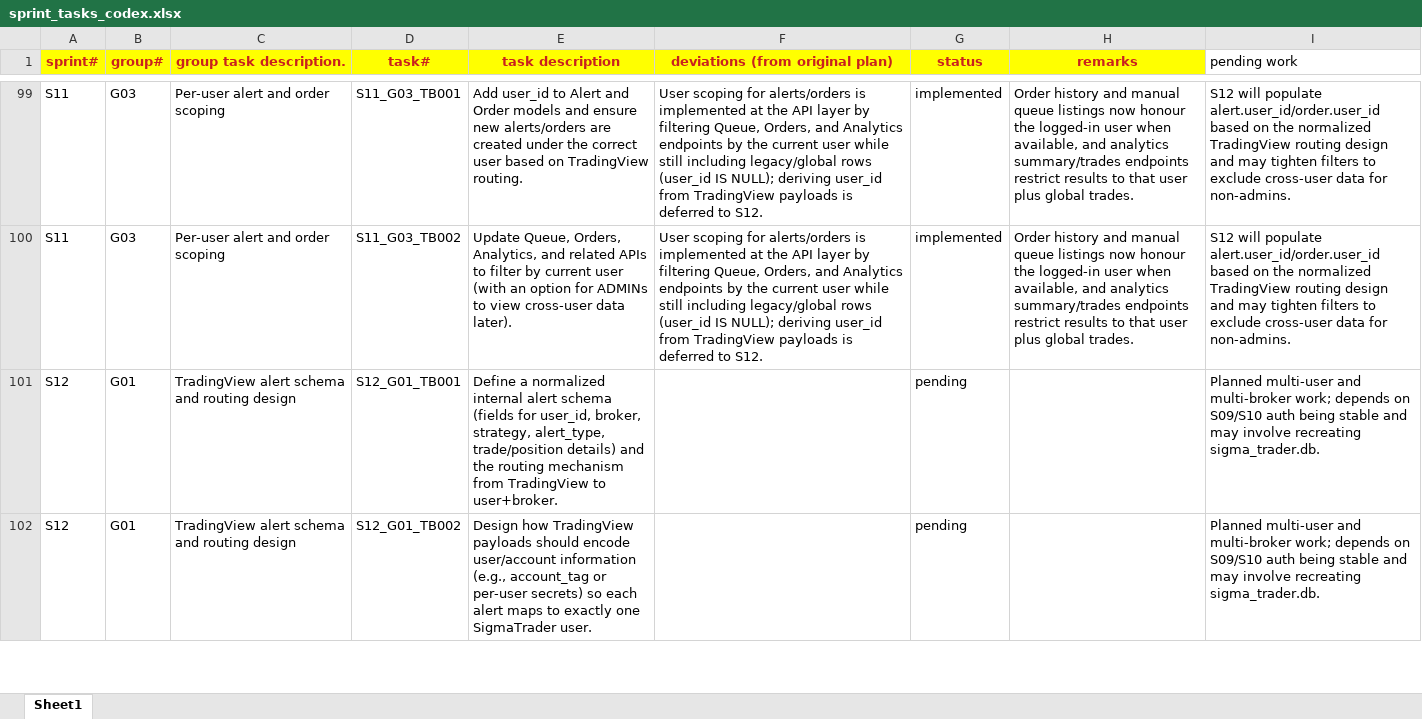
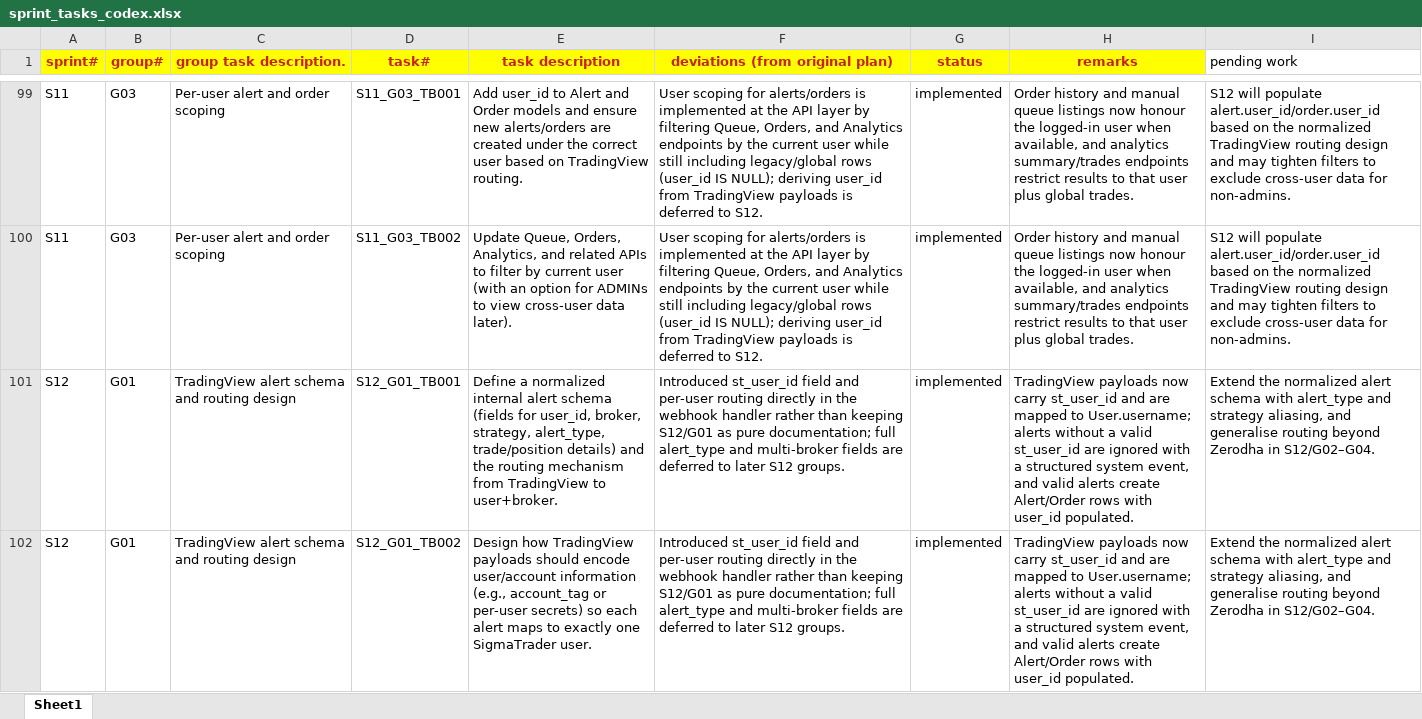
Before and after one commit to chbisw07/SigmaTrader, an Excel workbook: docs/sprint_tasks_codex.xlsx, sheet Sheet1, drawn as a sheet; only a part is shown, gaps mark what is left out; values as stored, in another font and other column widths than the file's, no borders; the diff covers the shown part only; the diff names each change by its address in the sheet, - before the commit and + after, or states it on an @@ line.

Commit message:
S12/G01: TradingView alert schema and routing design

```diff
--- a/docs/sprint_tasks_codex.xlsx (sheet Sheet1)
+++ b/docs/sprint_tasks_codex.xlsx (sheet Sheet1)
-F101:F102 (deviations (from original plan)): (empty)
+F101:F102 (deviations (from original plan)): Introduced st_user_id field and per-user routing directly in the webhook handler rather than keeping S12/G01 as pure documentation; full alert_type and multi-broker fields are deferred to later S12 groups.
-G101:G102 (status): pending
+G101:G102 (status): implemented
-H101:H102 (remarks): (empty)
+H101:H102 (remarks): TradingView payloads now carry st_user_id and are mapped to User.username; alerts without a valid st_user_id are ignored with a structured system event, and valid alerts create Alert/Order rows with user_id populated.
-I101:I102 (pending work): Planned multi-user and multi-broker work; depends on S09/S10 auth being stable and may involve recreating sigma_trader.db.
+I101:I102 (pending work): Extend the normalized alert schema with alert_type and strategy aliasing, and generalise routing beyond Zerodha in S12/G02–G04.
```
Also changed, not shown: 11 edited cells elsewhere in this sheet, 1 other file.
